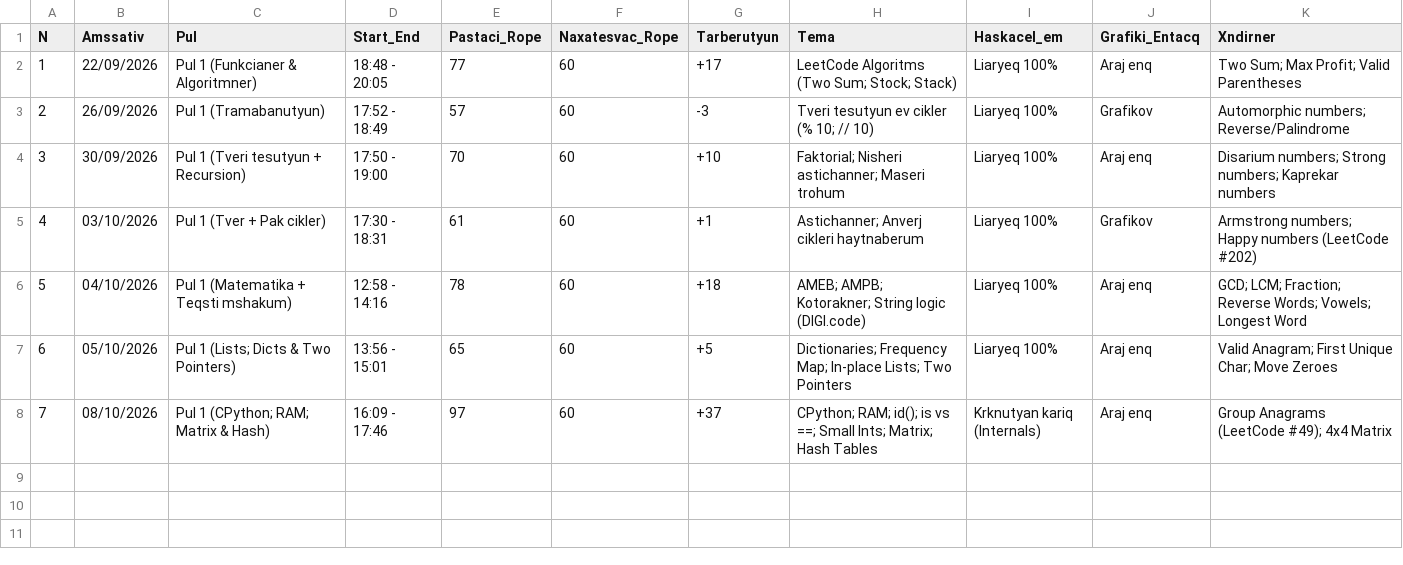
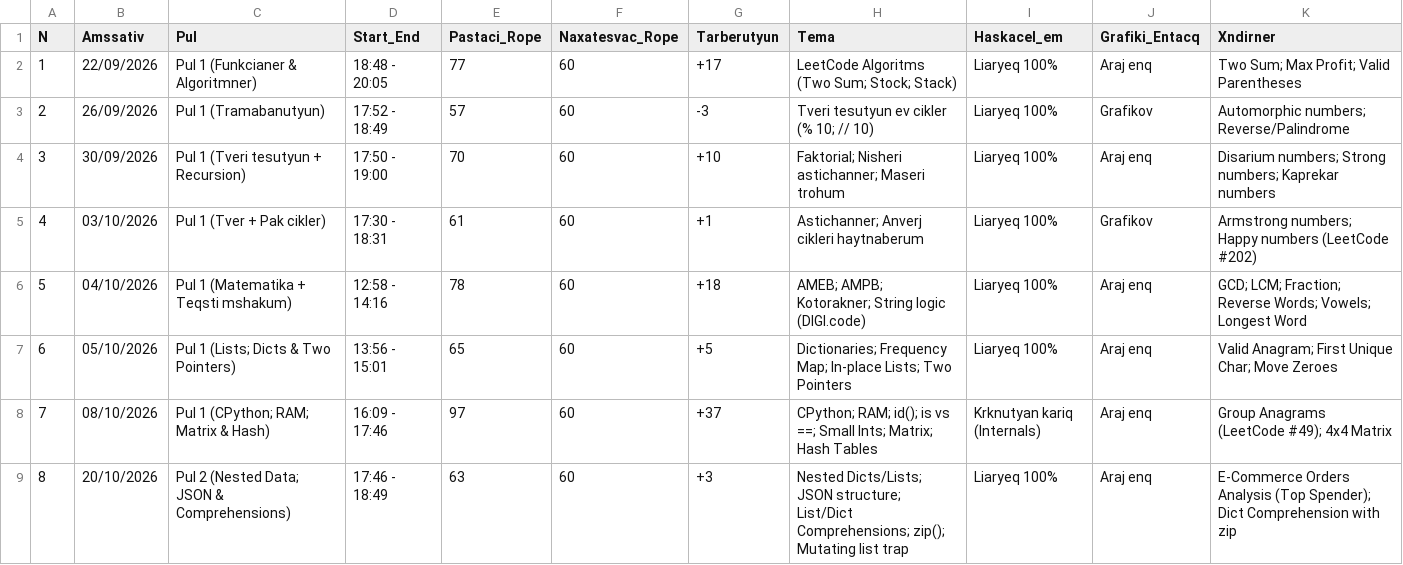
Before and after one commit to e19966722/python-algorithms-mastery, a CSV file: study_tracker.csv, drawn as a sheet; the diff names each change by its address in the sheet, - before the commit and + after, or states it on an @@ line.

Commit message:
Complete Module 2 (Nested Data/JSON), start Module 3 (Comprehensions), update study log Session 8

```diff
--- a/study_tracker.csv
+++ b/study_tracker.csv
+row 9: 8 | 20/10/2026 | Pul 2 (Nested Data; JSON & Comprehensions) | 17:46 - 18:49 | 63 | 60 | +3 | Nested Dicts/Lists; JSON structure; List/Dict Comprehensions; zip(); Mutating list trap | Liaryeq 100% | Araj enq | E-Commerce Orders Analysis (Top Spender); Dict Comprehension with zip
```
Also changed, not shown: 5 other files.
